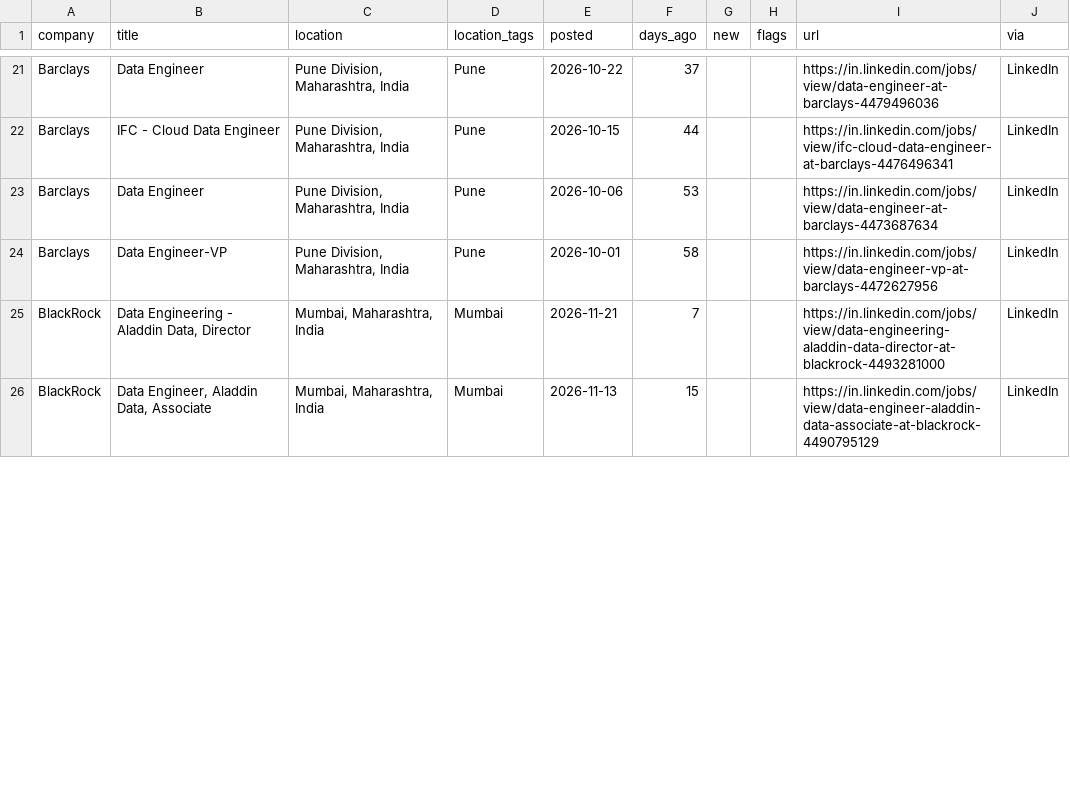
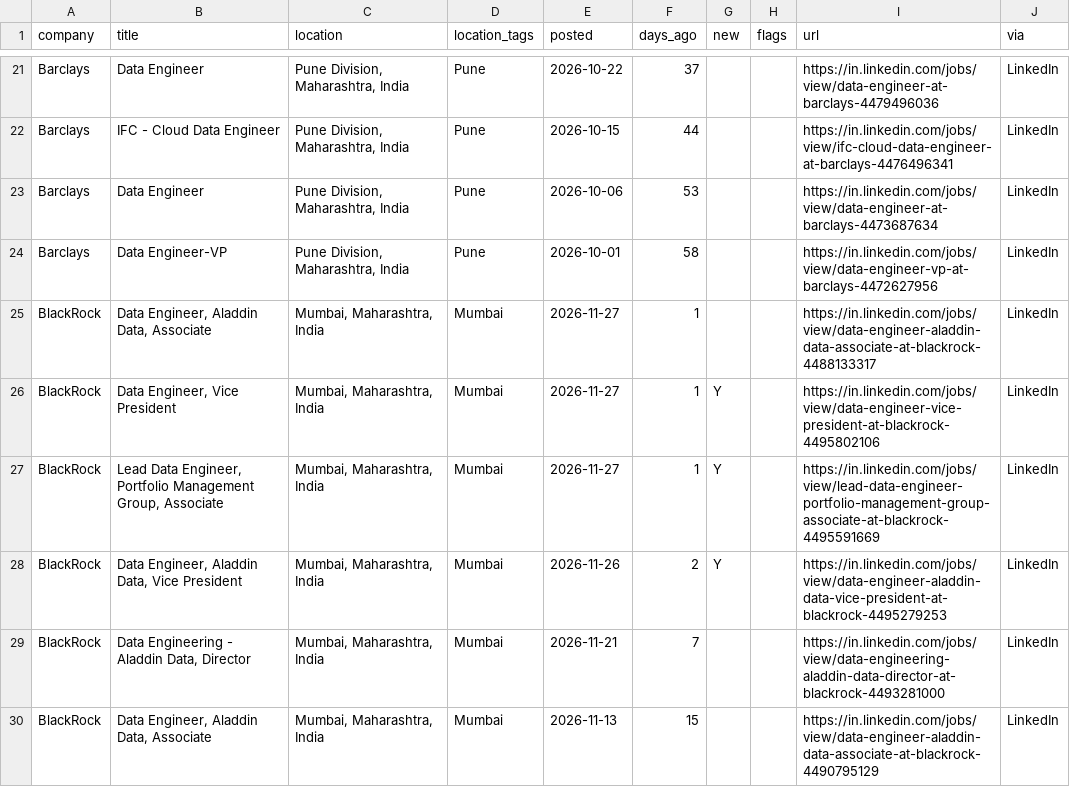
Before and after one commit to rahulsanap23/job-scanner, a CSV file: data/jobs.csv, drawn as a sheet; only a part is shown, gaps mark what is left out; the diff covers the shown part only; the diff names each change by its address in the sheet, - before the commit and + after, or states it on an @@ line.

```diff
--- a/data/jobs.csv
+++ b/data/jobs.csv
+row 25: BlackRock | Data Engineer, Aladdin Data, Associate | Mumbai, Maharashtra, India | Mumbai | 2026-11-27 | 1 |  |  | https://in.linkedin.com/jobs/view/data-engineer-aladdin-data-associate-at-blackrock-4488133317 | LinkedIn
+row 26: BlackRock | Data Engineer, Vice President | Mumbai, Maharashtra, India | Mumbai | 2026-11-27 | 1 | Y |  | https://in.linkedin.com/jobs/view/data-engineer-vice-president-at-blackrock-4495802106 | LinkedIn
+row 27: BlackRock | Lead Data Engineer, Portfolio Management Group, Associate | Mumbai, Maharashtra, India | Mumbai | 2026-11-27 | 1 | Y |  | https://in.linkedin.com/jobs/view/lead-data-engineer-portfolio-management-group-associate-at-blackrock-4495591669 | LinkedIn
+row 28: BlackRock | Data Engineer, Aladdin Data, Vice President | Mumbai, Maharashtra, India | Mumbai | 2026-11-26 | 2 | Y |  | https://in.linkedin.com/jobs/view/data-engineer-aladdin-data-vice-president-at-blackrock-4495279253 | LinkedIn
```
Also changed, not shown: 1 added row, 2 removed rows and 1 edited cell elsewhere in this file, 7 other files.
